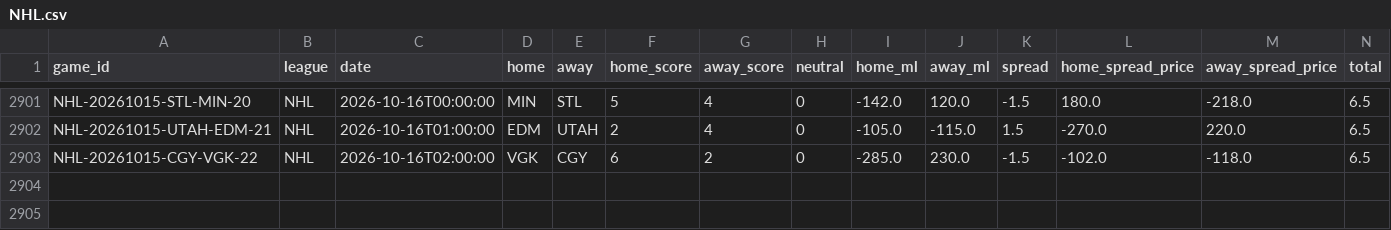
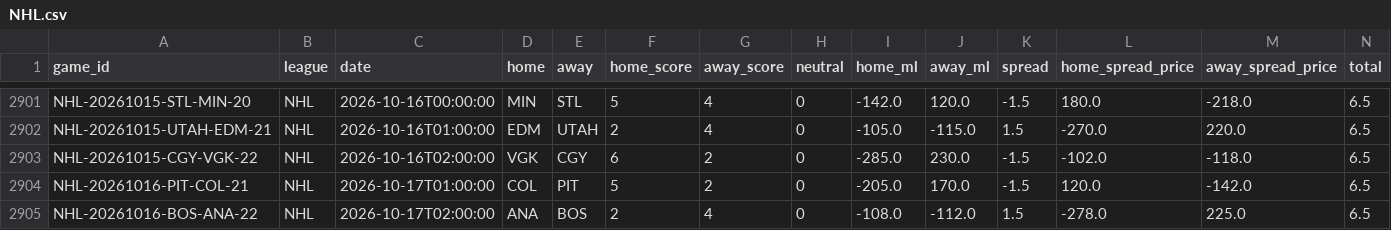
Before and after one commit to ElRico64/AlgoTradingBot, a CSV file: data/history/NHL.csv, drawn as a sheet; only a part is shown, gaps mark what is left out; rows hold the shown columns only; the diff names each change by its address in the sheet, - before the commit and + after, or states it on an @@ line.

```diff
--- a/data/history/NHL.csv
+++ b/data/history/NHL.csv
+row 2904: NHL-20261016-PIT-COL-21 | NHL | 2026-10-17T01:00:00 | COL | PIT | 5 | 2 | 0 | -205.0 | 170.0 | -1.5 | 120.0 | -142.0 | 6.5
+row 2905: NHL-20261016-BOS-ANA-22 | NHL | 2026-10-17T02:00:00 | ANA | BOS | 2 | 4 | 0 | -108.0 | -112.0 | 1.5 | -278.0 | 225.0 | 6.5
```
Also changed, not shown: data/history/MLB.csv, 4 other files.
